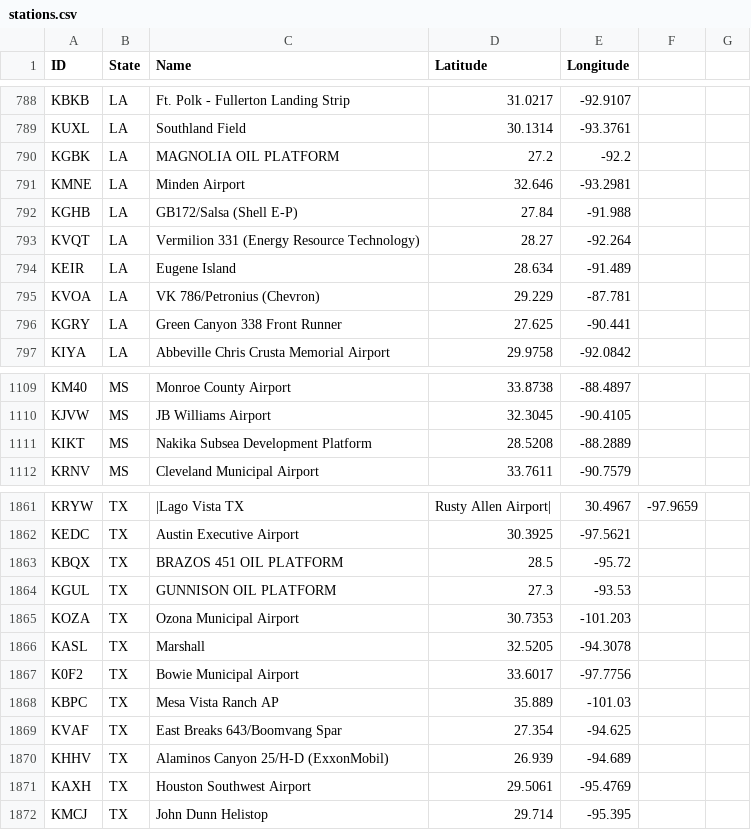
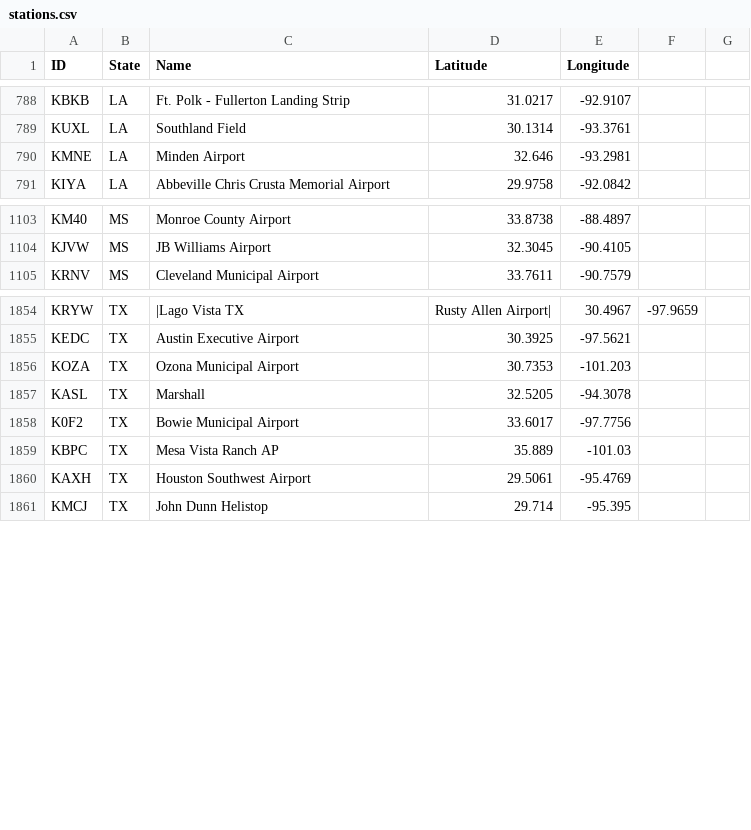
Before and after one commit to tmaldrsn/wx-history, a CSV file: data/stations.csv, drawn as a sheet; only a part is shown, gaps mark what is left out.

```diff
--- a/data/stations.csv
+++ b/data/stations.csv
@@ -789,9 +789,3 @@ KBKB,LA,Ft. Polk - Fullerton Landing Strip,31.0217,-92.9107
 KUXL,LA,Southland Field,30.1314,-93.3761
-KGBK,LA,MAGNOLIA OIL PLATFORM,27.2,-92.2
 KMNE,LA,Minden Airport,32.646,-93.2981
-KGHB,LA,GB172/Salsa (Shell E-P),27.84,-91.988
-KVQT,LA,Vermilion 331 (Energy Resource Technology),28.27,-92.264
-KEIR,LA,Eugene Island,28.634,-91.489
-KVOA,LA,VK 786/Petronius (Chevron),29.229,-87.781
-KGRY,LA,Green Canyon 338 Front Runner,27.625,-90.441
 KIYA,LA,Abbeville Chris Crusta Memorial Airport,29.9758,-92.0842
@@ -1110,3 +1104,2 @@ KM40,MS,Monroe County Airport,33.8738,-88.4897
 KJVW,MS,JB Williams Airport,32.3045,-90.4105
-KIKT,MS,Nakika Subsea Development Platform,28.5208,-88.2889
 KRNV,MS,Cleveland Municipal Airport,33.7611,-90.7579
@@ -1862,4 +1855,2 @@ KRYW,TX,|Lago Vista TX, Rusty Allen Airport|,30.4967,-97.9659
 KEDC,TX,Austin Executive Airport,30.3925,-97.5621
-KBQX,TX,BRAZOS 451 OIL PLATFORM,28.5,-95.72
-KGUL,TX,GUNNISON OIL PLATFORM,27.3,-93.53
 KOZA,TX,Ozona Municipal Airport,30.7353,-101.203
@@ -1868,4 +1859,2 @@ K0F2,TX,Bowie Municipal Airport,33.6017,-97.7756
 KBPC,TX,Mesa Vista Ranch AP,35.889,-101.03
-KVAF,TX,East Breaks 643/Boomvang Spar,27.354,-94.625
-KHHV,TX,Alaminos Canyon 25/H-D (ExxonMobil),26.939,-94.689
 KAXH,TX,Houston Southwest Airport,29.5061,-95.4769
```
Also changed, not shown: 8 other files.
